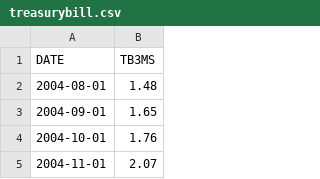
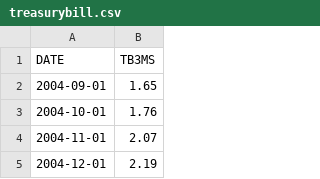
Before and after one commit to TFSM00/Efficient-Frontier-Calculator, a CSV file: treasurybill.csv, drawn as a sheet; only a part is shown; the shorter side is filled out with more unchanged rows; the diff names each change by its address in the sheet, - before the commit and + after, or states it on an @@ line.

```diff
--- a/treasurybill.csv
+++ b/treasurybill.csv
-row 2: 2004-08-01 | 1.48
```
